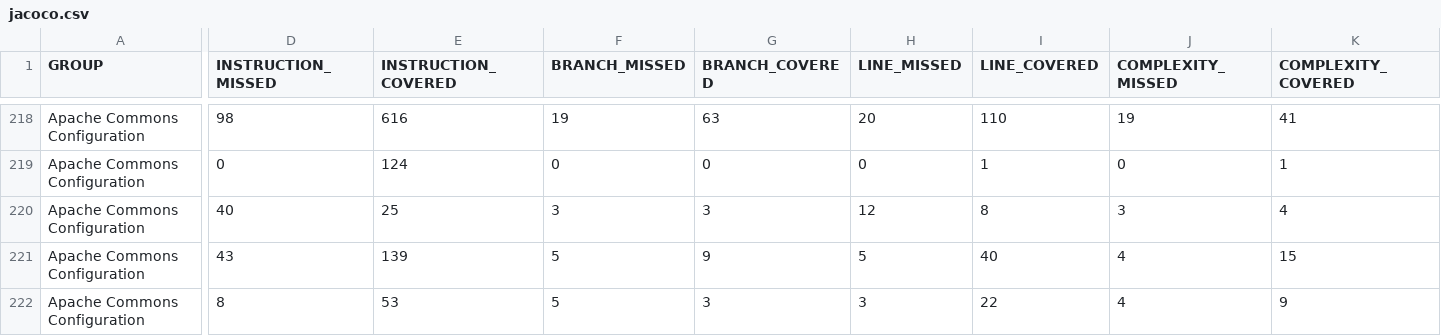
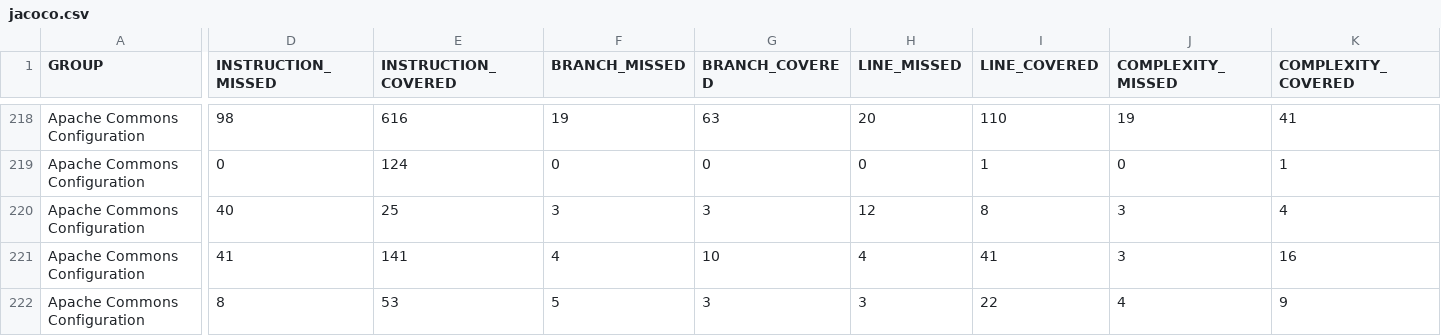
Before and after one commit to SugarStoneMaster/commons-configuration, a CSV file: reports/jacoco/first/jacoco.csv, drawn as a sheet; only a part is shown, gaps mark what is left out; the diff covers the shown part only; the diff names each change by its address in the sheet, - before the commit and + after, or states it on an @@ line.

Commit message:
Updated coverage report excluding benchmarks and main

```diff
--- a/reports/jacoco/first/jacoco.csv
+++ b/reports/jacoco/first/jacoco.csv
-D221 (INSTRUCTION_MISSED): 43
+D221 (INSTRUCTION_MISSED): 41
-E221 (INSTRUCTION_COVERED): 139
+E221 (INSTRUCTION_COVERED): 141
-F221 (BRANCH_MISSED): 5
+F221 (BRANCH_MISSED): 4
-G221 (BRANCH_COVERED): 9
+G221 (BRANCH_COVERED): 10
-H221 (LINE_MISSED): 5
+H221 (LINE_MISSED): 4
-I221 (LINE_COVERED): 40
+I221 (LINE_COVERED): 41
-J221 (COMPLEXITY_MISSED): 4
+J221 (COMPLEXITY_MISSED): 3
-K221 (COMPLEXITY_COVERED): 15
+K221 (COMPLEXITY_COVERED): 16
```
Also changed, not shown: 30 edited cells elsewhere in this file, 23 other files.
